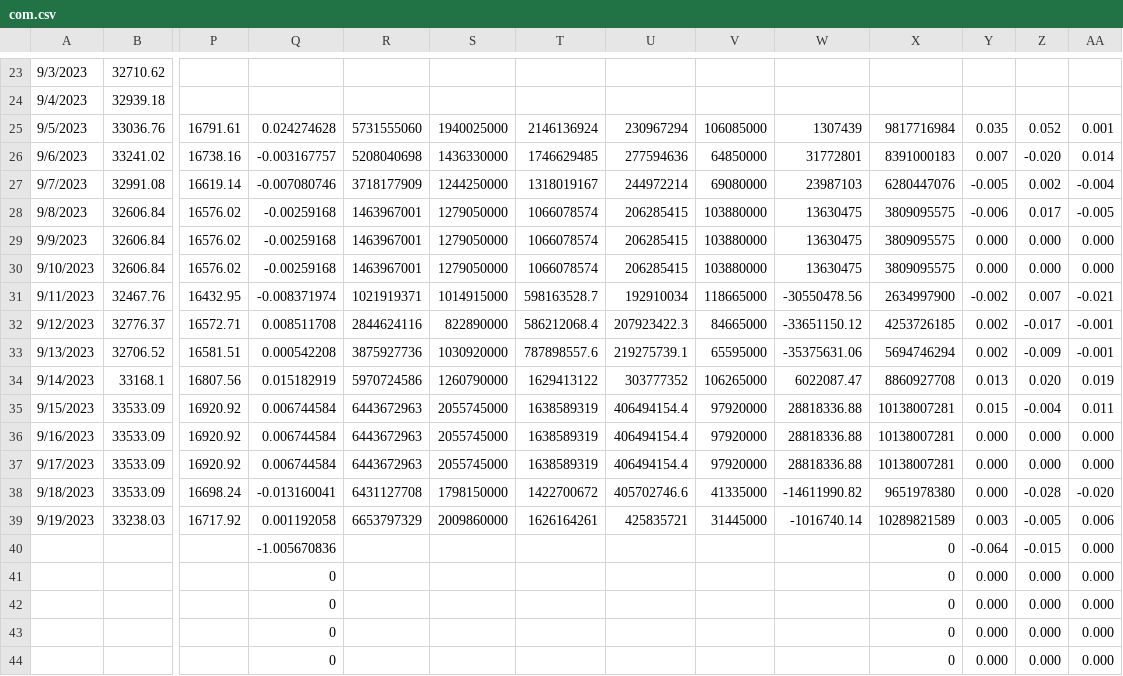
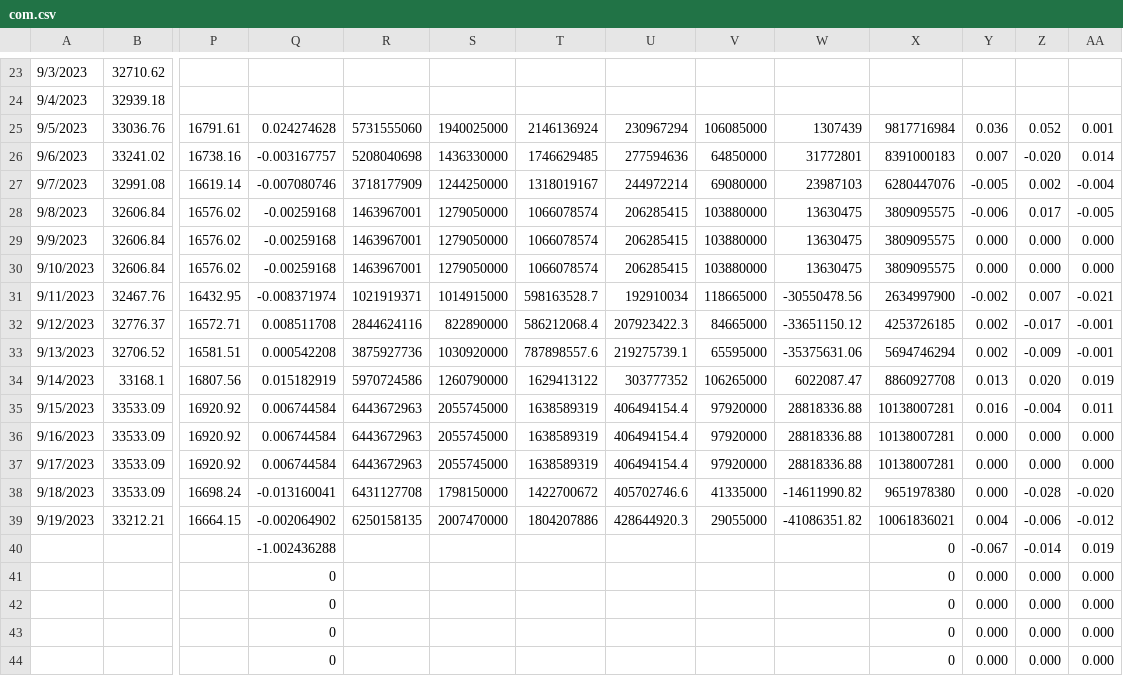
Before and after one commit to jjmerits/Dashboard, a CSV file: com.csv, drawn as a sheet; only a part is shown, gaps mark what is left out; removed rows and columns are numbered as before the commit, all else as after; rows hold the shown columns only; the diff names each change by its address in the sheet, - before the commit and + after, or states it on an @@ line.

```diff
--- a/com.csv
+++ b/com.csv
-Y25: 0.035
+Y25: 0.036
-Y35: 0.015
+Y35: 0.016
-row 39: 9/19/2023 | 33238.03 | 16717.92 | 0.001192058 | 6653797329 | 2009860000 | 1626164261 | 425835721 | 31445000 | -1016740.14 | 10289821589 | 0.003 | -0.005 | 0.006
-row 40:  |  |  | -1.005670836 |  |  |  |  |  |  | 0 | -0.064 | -0.015 | 0.000
+row 39: 9/19/2023 | 33212.21 | 16664.15 | -0.002064902 | 6250158135 | 2007470000 | 1804207886 | 428644920.3 | 29055000 | -41086351.82 | 10061836021 | 0.004 | -0.006 | -0.012
+row 40:  |  |  | -1.002436288 |  |  |  |  |  |  | 0 | -0.067 | -0.014 | 0.019
```
Also changed, not shown: dash.csv.
